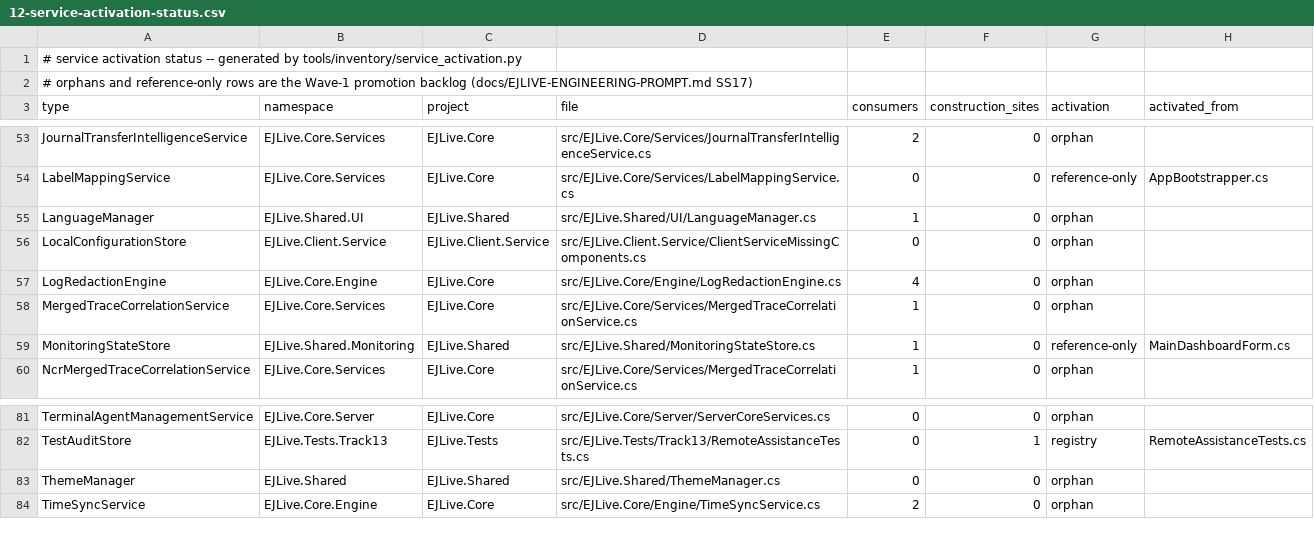
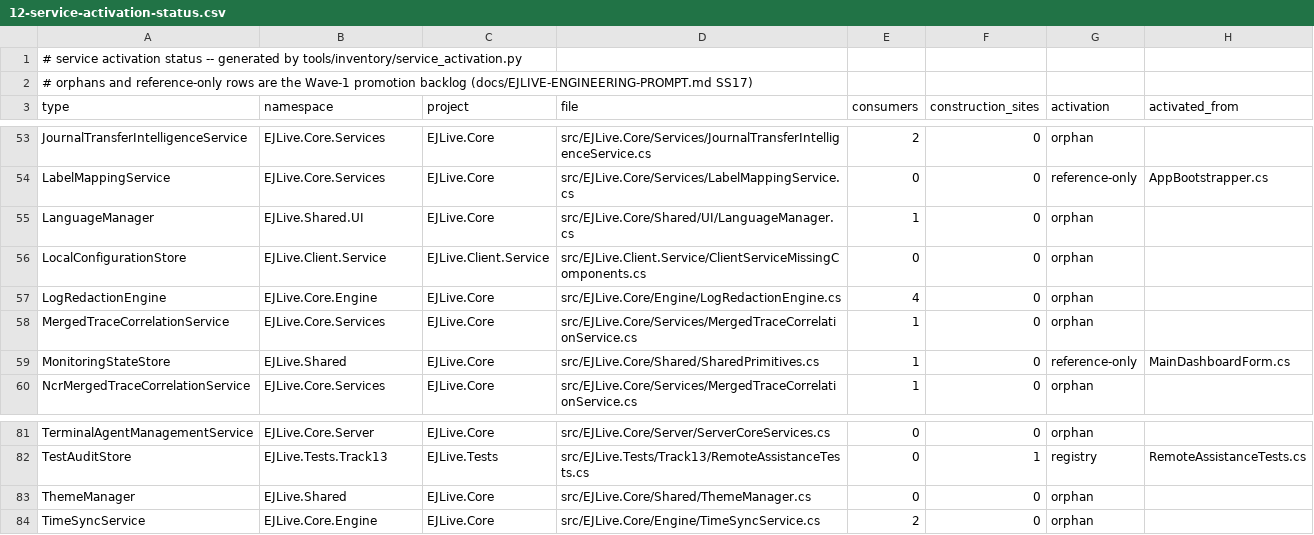
Before and after one commit to emadmukred/EJLive.platform, a CSV file: docs/12-service-activation-status.csv, drawn as a sheet; only a part is shown, gaps mark what is left out.

```diff
--- a/docs/12-service-activation-status.csv
+++ b/docs/12-service-activation-status.csv
@@ -54,3 +54,3 @@ JournalTransferIntelligenceService,EJLive.Core.Services,EJLive.Core,src/EJLive.C
 LabelMappingService,EJLive.Core.Services,EJLive.Core,src/EJLive.Core/Services/LabelMappingService.cs,0,0,reference-only,AppBootstrapper.cs
-LanguageManager,EJLive.Shared.UI,EJLive.Shared,src/EJLive.Shared/UI/LanguageManager.cs,1,0,orphan,
+LanguageManager,EJLive.Shared.UI,EJLive.Core,src/EJLive.Core/Shared/UI/LanguageManager.cs,1,0,orphan,
 LocalConfigurationStore,EJLive.Client.Service,EJLive.Client.Service,src/EJLive.Client.Service/ClientServiceMissingComponents.cs,0,0,orphan,
@@ -58,3 +58,3 @@ LogRedactionEngine,EJLive.Core.Engine,EJLive.Core,src/EJLive.Core/Engine/LogReda
 MergedTraceCorrelationService,EJLive.Core.Services,EJLive.Core,src/EJLive.Core/Services/MergedTraceCorrelationService.cs,1,0,orphan,
-MonitoringStateStore,EJLive.Shared.Monitoring,EJLive.Shared,src/EJLive.Shared/MonitoringStateStore.cs,1,0,reference-only,MainDashboardForm.cs
+MonitoringStateStore,EJLive.Shared,EJLive.Core,src/EJLive.Core/Shared/SharedPrimitives.cs,1,0,reference-only,MainDashboardForm.cs
 NcrMergedTraceCorrelationService,EJLive.Core.Services,EJLive.Core,src/EJLive.Core/Services/MergedTraceCorrelationService.cs,1,0,orphan,
@@ -82,3 +82,3 @@ TerminalAgentManagementService,EJLive.Core.Server,EJLive.Core,src/EJLive.Core/Se
 TestAuditStore,EJLive.Tests.Track13,EJLive.Tests,src/EJLive.Tests/Track13/RemoteAssistanceTests.cs,0,1,registry,RemoteAssistanceTests.cs
-ThemeManager,EJLive.Shared,EJLive.Shared,src/EJLive.Shared/ThemeManager.cs,0,0,orphan,
+ThemeManager,EJLive.Shared,EJLive.Core,src/EJLive.Core/Shared/ThemeManager.cs,0,0,orphan,
 TimeSyncService,EJLive.Core.Engine,EJLive.Core,src/EJLive.Core/Engine/TimeSyncService.cs,2,0,orphan,
```
Also changed, not shown: artifacts/ActiveCompileMap.csv, 19 other files.
